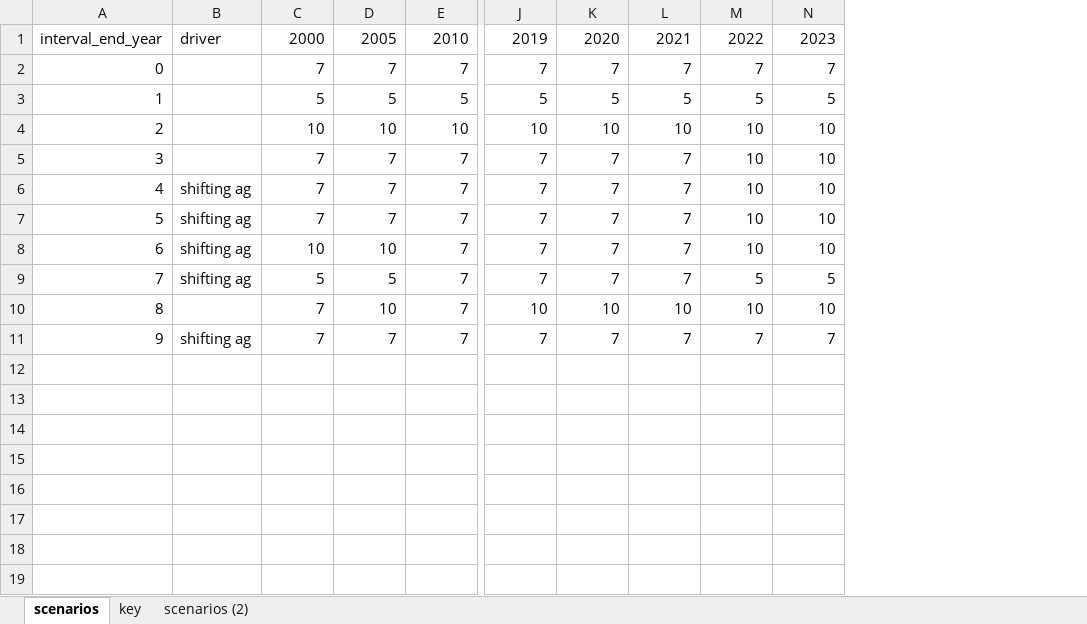
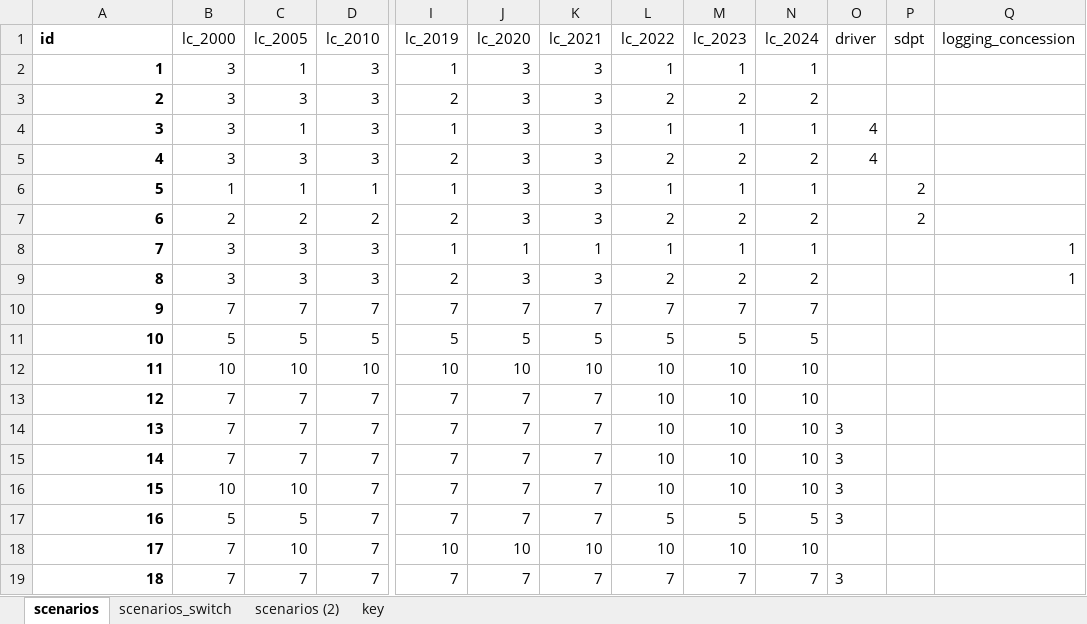
Before and after one commit to erin-glen/AFOLU_GHG_flux_model, an Excel workbook: src/LULUCF/scripts/postprocessing/conversion_LUC_scenarios.xlsx, sheet scenarios, drawn as a sheet; only a part is shown, gaps mark what is left out; values as stored, in another font and other column widths than the file's, no borders; removed rows and columns are numbered as before the commit, all else as after; rows hold the shown columns only; the diff names each change by its address in the sheet, - before the commit and + after, or states it on an @@ line.

Commit message:
LC -> LU conversion: - Added in unstocked forest and fallow cropland exceptions to LC -> LU conversion. There are some caveats with shifting ag that still need to be worked out.

```diff
--- a/src/LULUCF/scripts/postprocessing/conversion_LUC_scenarios.xlsx (sheet scenarios)
+++ b/src/LULUCF/scripts/postprocessing/conversion_LUC_scenarios.xlsx (sheet scenarios)
+sheet tab: scenarios_switch
@@ sheet tab order changed: scenarios | scenarios_switch | scenarios (2) | key @@
-column B, rows 6-11: shifting ag | shifting ag | shifting ag | shifting ag |  | shifting ag
+column L, rows 10-19: 7 | 5 | 10 | 10 | 10 | 10 | 10 | 5 | 10 | 7
+column O, rows 14-19: 3 | 3 | 3 | 3 |  | 3
+column P, empty
+column Q, empty
-row 1: interval_end_year | driver | 2000 | 2005 | 2010 | 2019 | 2020 | 2021 | 2022 | 2023
+row 1: id | lc_2000 | lc_2005 | lc_2010 | lc_2019 | lc_2020 | lc_2021 | lc_2022 | lc_2023 | lc_2024 | driver | sdpt | logging_concession
+row 2: 1 | 3 | 1 | 3 | 1 | 3 | 3 | 1 | 1 | 1
+row 3: 2 | 3 | 3 | 3 | 2 | 3 | 3 | 2 | 2 | 2
+row 4: 3 | 3 | 1 | 3 | 1 | 3 | 3 | 1 | 1 | 1 | 4
+row 5: 4 | 3 | 3 | 3 | 2 | 3 | 3 | 2 | 2 | 2 | 4
+row 6: 5 | 1 | 1 | 1 | 1 | 3 | 3 | 1 | 1 | 1 |  | 2
+row 7: 6 | 2 | 2 | 2 | 2 | 3 | 3 | 2 | 2 | 2 |  | 2
+row 8: 7 | 3 | 3 | 3 | 1 | 1 | 1 | 1 | 1 | 1 |  |  | 1
+row 9: 8 | 3 | 3 | 3 | 2 | 3 | 3 | 2 | 2 | 2 |  |  | 1
@@ column A renumbered from row 10 down @@
-A10:A19 bold: off
+A10:A19 bold: on
```
Also changed, not shown: sheet scenarios (2), 2 other files.
